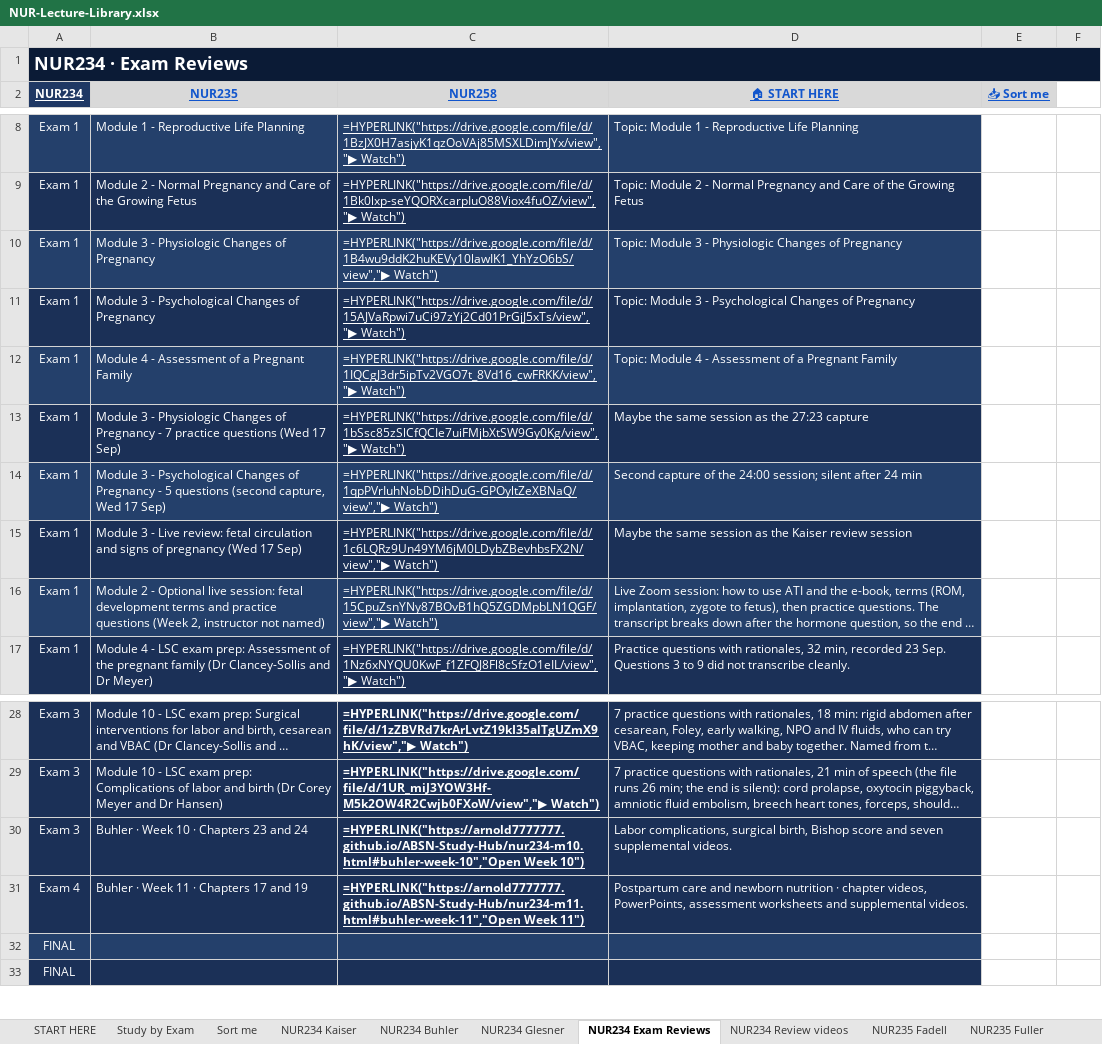
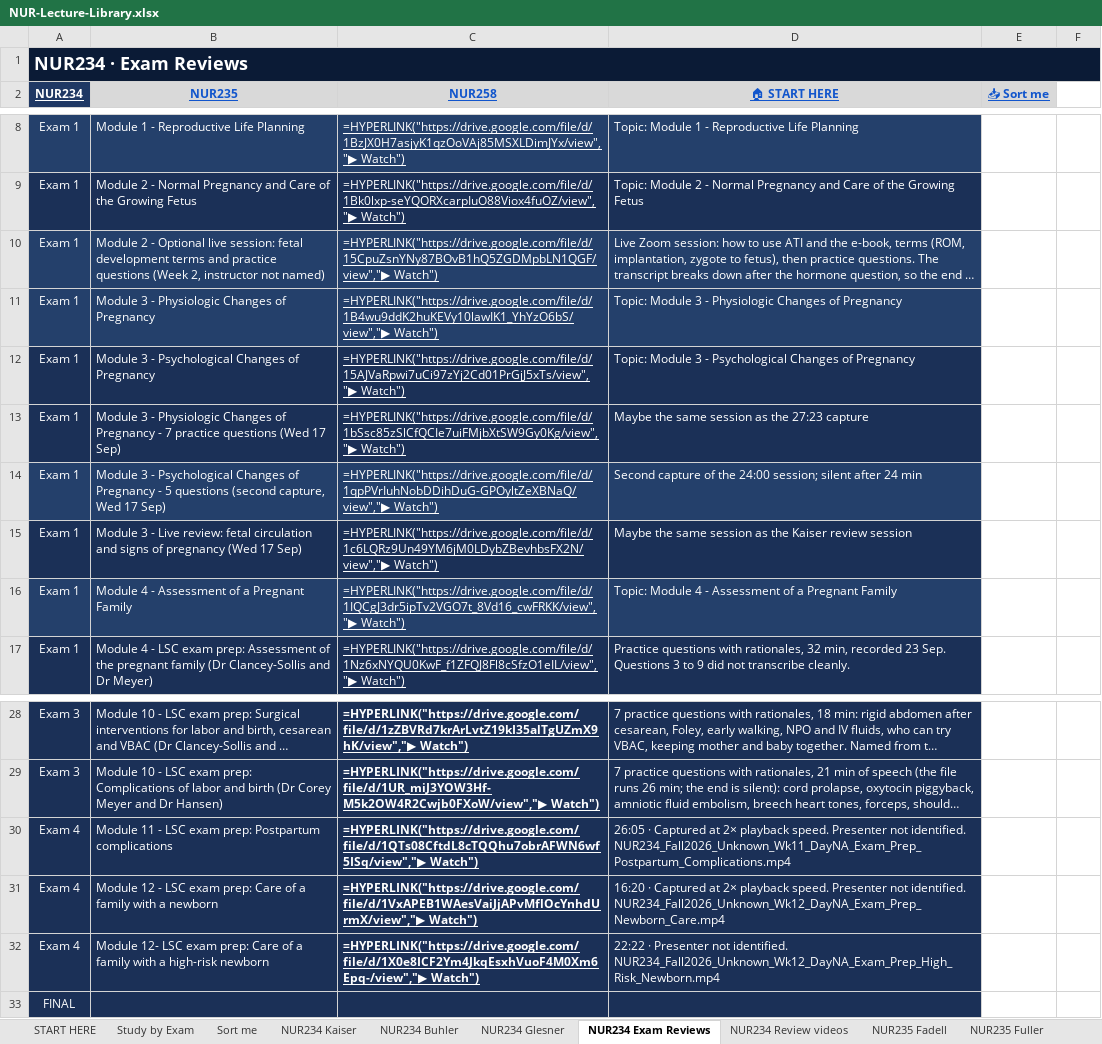
Before and after one commit to Arnold7777777/ABSN-Study-Hub, an Excel workbook: files/NUR-Lecture-Library.xlsx, sheet NUR234 Exam Reviews, drawn as a sheet; only a part is shown, gaps mark what is left out; long unchanged cells end in …; values as stored, in another font and other column widths than the file's, no borders; formulas without a stored value are shown as written; removed rows and columns are numbered as before the commit, all else as after; the diff names each change by its address in the sheet, - before the commit and + after, or states it on an @@ line.

Commit message:
File recent lecture recordings and slides by course, exam and module

```diff
--- a/files/NUR-Lecture-Library.xlsx (sheet NUR234 Exam Reviews)
+++ b/files/NUR-Lecture-Library.xlsx (sheet NUR234 Exam Reviews)
@@ row 16 moved to row 10: Exam 1 @@
@@ row 12 moved to row 16: Exam 1 @@
-row 30: Exam 3 | Buhler · Week 10 · Chapters 23 and 24 | =HYPERLINK("https://arnold7777777.github.io/ABSN-Study-Hub/nur234-m10.html#buhler-week-10","Open Week 10") | Labor complications, surgical birth, Bishop score and seven supplemental videos.
-row 31: Exam 4 | Buhler · Week 11 · Chapters 17 and 19 | =HYPERLINK("https://arnold7777777.github.io/ABSN-Study-Hub/nur234-m11.html#buhler-week-11","Open Week 11") | Postpartum care and newborn nutrition · chapter videos, PowerPoints, assessment worksheets and supplemental videos.
-row 32: FINAL
+row 30: Exam 4 | Module 11 - LSC exam prep: Postpartum complications | =HYPERLINK("https://drive.google.com/file/d/1QTs08CftdL8cTQQhu7obrAFWN6wf5ISq/view","▶ Watch") | 26:05 · Captured at 2× playback speed. Presenter not identified. NUR234_Fall2026_Unknown_Wk11_DayNA_Exam_Prep_Postpartum_Complications.mp4
+row 31: Exam 4 | Module 12 - LSC exam prep: Care of a family with a newborn | =HYPERLINK("https://drive.google.com/file/d/1VxAPEB1WAesVaiJjAPvMflOcYnhdUrmX/view","▶ Watch") | 16:20 · Captured at 2× playback speed. Presenter not identified. NUR234_Fall2026_Unknown_Wk12_DayNA_Exam_Prep_Newborn_Care.mp4
+row 32: Exam 4 | Module 12- LSC exam prep: Care of a family with a high-risk newborn | =HYPERLINK("https://drive.google.com/file/d/1X0e8ICF2Ym4JkqEsxhVuoF4M0Xm6Epq-/view","▶ Watch") | 22:22 · Presenter not identified. NUR234_Fall2026_Unknown_Wk12_DayNA_Exam_Prep_High_Risk_Newborn.mp4
```
Also changed, not shown: sheet Study by Exam, sheet Exam Reviews (other classes), sheet NUR234 Buhler, sheet NUR258 Exam Reviews, sheet NUR235 Exam Reviews, sheet NUR175 Videos, 7 more sheets, hidden cells, 49 other files.
